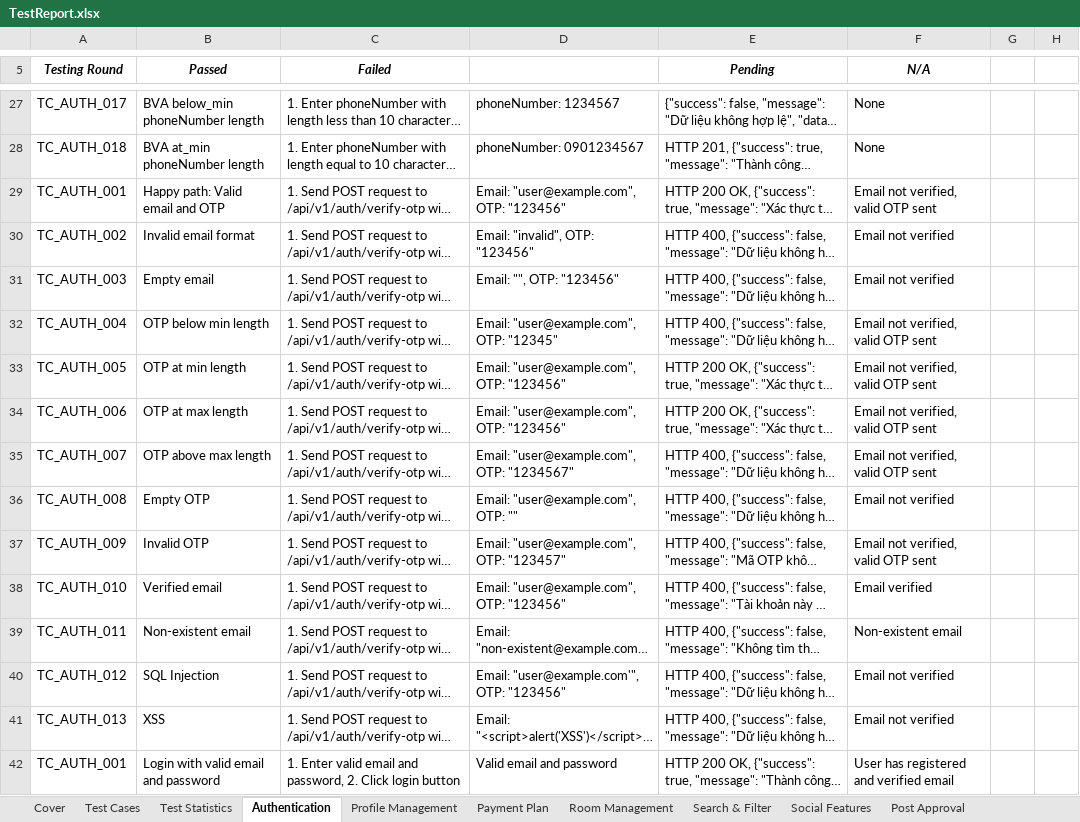
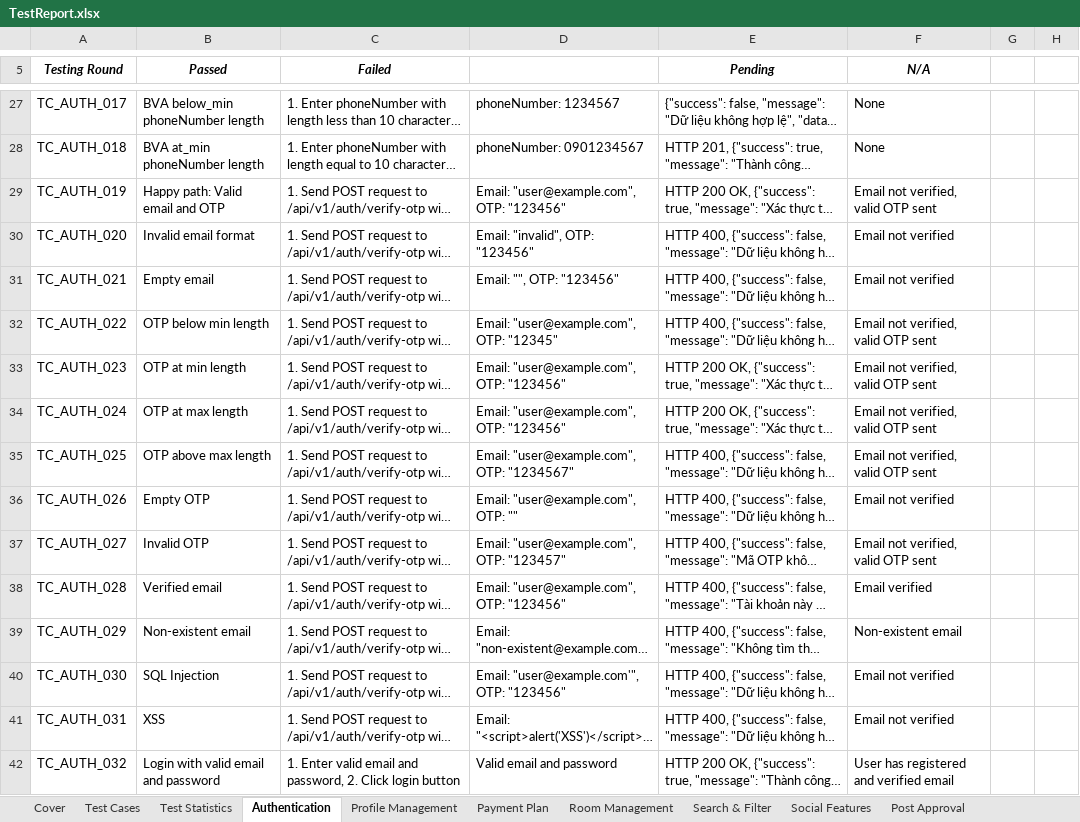
Before and after one commit to MaiLuong1906/RentSpace, an Excel workbook: SWT/TestReport.xlsx, sheet Authentication, drawn as a sheet; only a part is shown, gaps mark what is left out; long unchanged cells end in …; values as stored, in another font and other column widths than the file's, no borders; the diff covers the shown part only; the diff names each change by its address in the sheet, - before the commit and + after, or states it on an @@ line.

```diff
--- a/SWT/TestReport.xlsx (sheet Authentication)
+++ b/SWT/TestReport.xlsx (sheet Authentication)
-A29 (Testing Round): TC_AUTH_001
+A29 (Testing Round): TC_AUTH_019
-A30 (Testing Round): TC_AUTH_002
+A30 (Testing Round): TC_AUTH_020
-A31 (Testing Round): TC_AUTH_003
+A31 (Testing Round): TC_AUTH_021
-A32 (Testing Round): TC_AUTH_004
+A32 (Testing Round): TC_AUTH_022
-A33 (Testing Round): TC_AUTH_005
+A33 (Testing Round): TC_AUTH_023
-A34 (Testing Round): TC_AUTH_006
+A34 (Testing Round): TC_AUTH_024
-A35 (Testing Round): TC_AUTH_007
+A35 (Testing Round): TC_AUTH_025
-A36 (Testing Round): TC_AUTH_008
+A36 (Testing Round): TC_AUTH_026
-A37 (Testing Round): TC_AUTH_009
+A37 (Testing Round): TC_AUTH_027
-A38 (Testing Round): TC_AUTH_010
+A38 (Testing Round): TC_AUTH_028
-A39 (Testing Round): TC_AUTH_011
+A39 (Testing Round): TC_AUTH_029
-A40 (Testing Round): TC_AUTH_012
+A40 (Testing Round): TC_AUTH_030
-A41 (Testing Round): TC_AUTH_013
+A41 (Testing Round): TC_AUTH_031
-A42 (Testing Round): TC_AUTH_001
+A42 (Testing Round): TC_AUTH_032
```
Also changed, not shown: 38 edited cells elsewhere in this sheet, 1 other file.
